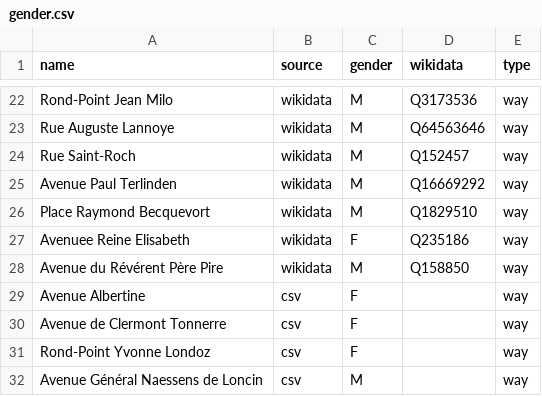
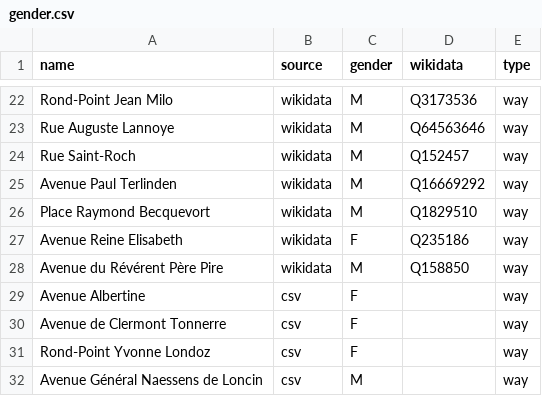
Before and after one commit to EqualStreetNames/equalstreetnames-rixensart, a CSV file: data/gender.csv, drawn as a sheet; only a part is shown, gaps mark what is left out.

```diff
--- a/data/gender.csv
+++ b/data/gender.csv
@@ -26,3 +26,3 @@ name,source,gender,wikidata,type
 "Place Raymond Becquevort",wikidata,M,Q1829510,way
-"Avenuee Reine Elisabeth",wikidata,F,Q235186,way
+"Avenue Reine Elisabeth",wikidata,F,Q235186,way
 "Avenue du Révérent Père Pire",wikidata,M,Q158850,way
```
Also changed, not shown: data.csv, data/other.csv.
